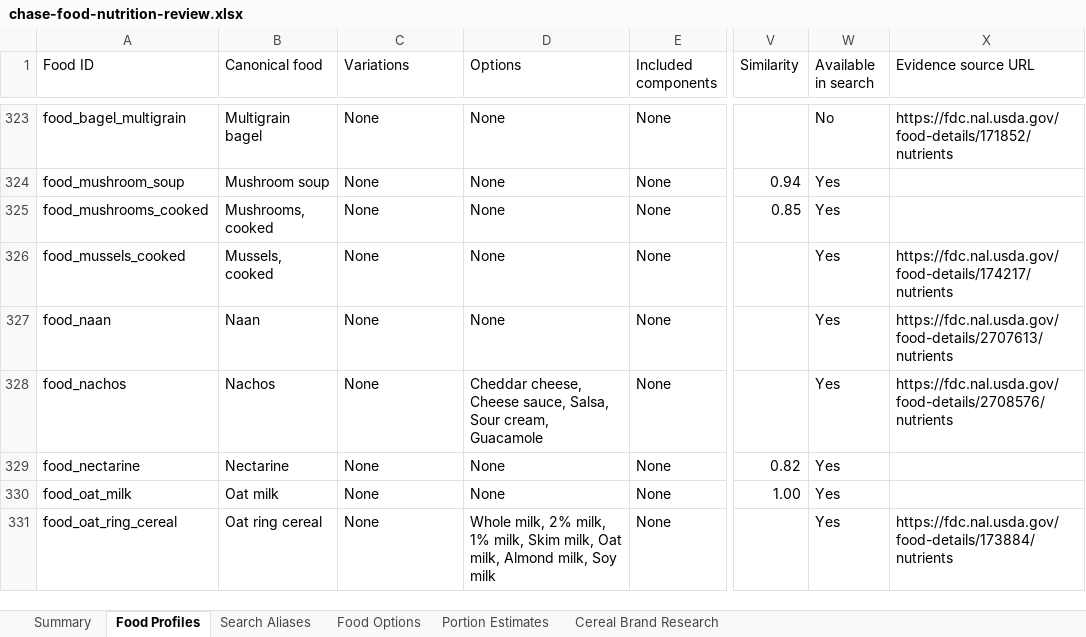
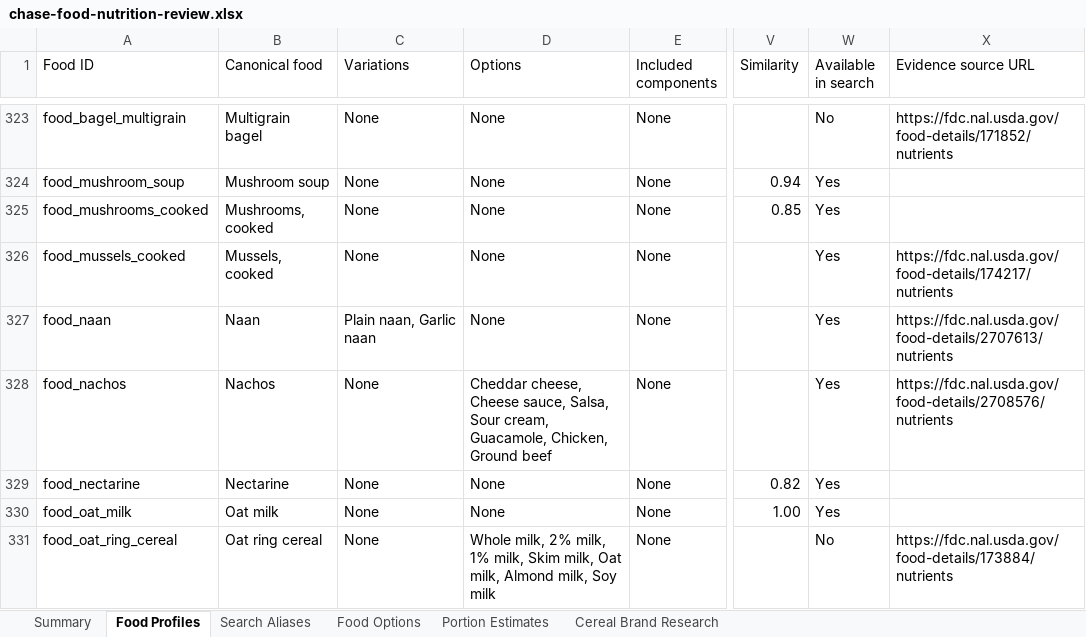
Before and after one commit to chase-seibert/calorie-tracker, an Excel workbook: docs/chase-food-nutrition-review.xlsx, sheet Food Profiles, drawn as a sheet; only a part is shown, gaps mark what is left out; values as stored, in another font and other column widths than the file's, no borders; table styles not drawn; the diff covers the shown part only; the diff names each change by its address in the sheet, - before the commit and + after, or states it on an @@ line.

Commit message:
Improve food catalog customization and diary entry handling

```diff
--- a/docs/chase-food-nutrition-review.xlsx (sheet Food Profiles)
+++ b/docs/chase-food-nutrition-review.xlsx (sheet Food Profiles)
-C327 (Variations): None
+C327 (Variations): Plain naan, Garlic naan
-D328 (Options): …Sour cream, Guacamole
+D328 (Options): …Sour cream, Guacamole, Chicken, Ground beef
-W331 (Available in search): Yes
+W331 (Available in search): No
```
Also changed, not shown: 2 added rows and 13 edited cells elsewhere in this sheet, sheet Food Options, sheet Search Aliases, sheet Summary, 7 other files.
